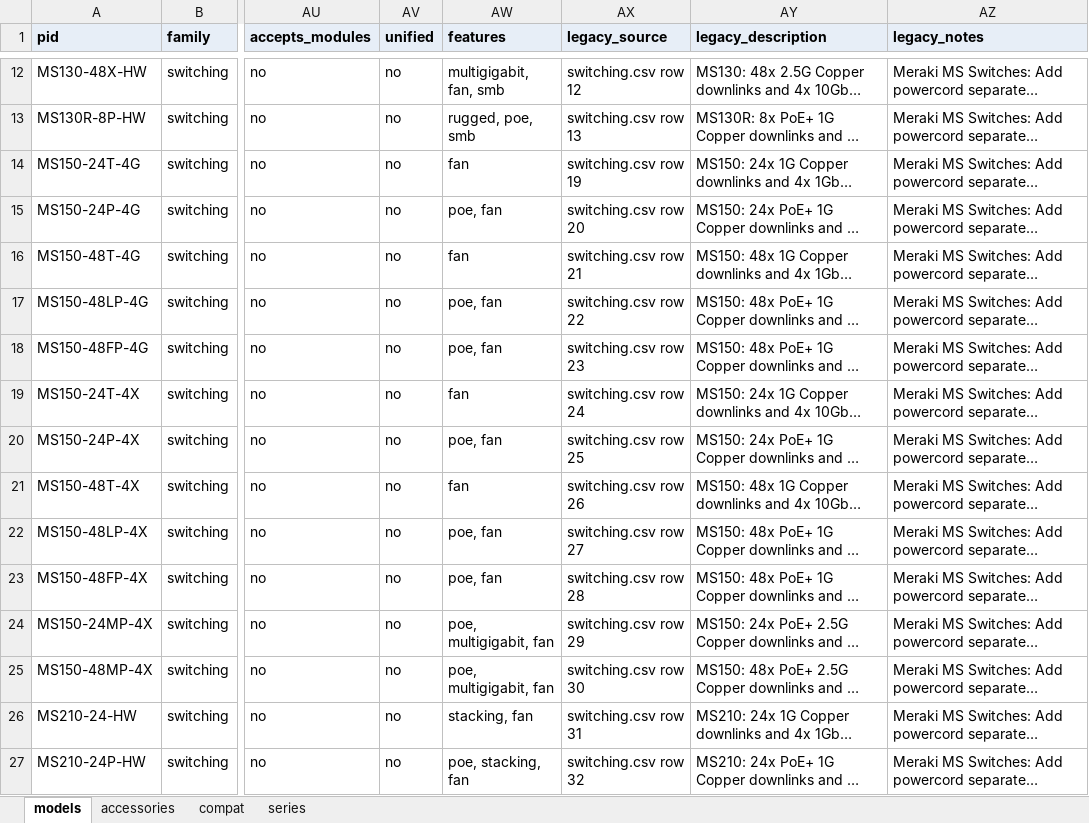
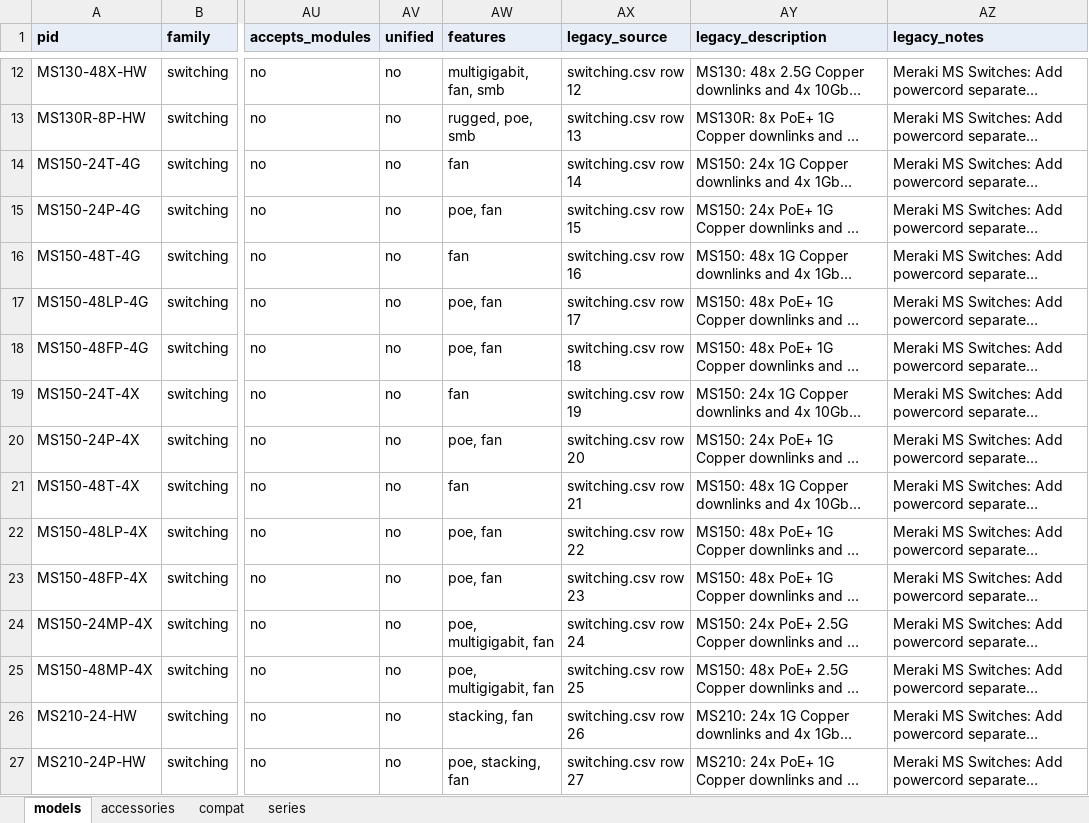
Before and after one commit to DenizYcode/tools4us, an Excel workbook: data/catalog/switching.xlsx, sheet models, drawn as a sheet; only a part is shown, gaps mark what is left out; long unchanged cells end in …; values as stored, in another font and other column widths than the file's, no borders; the diff covers the shown part only; the diff names each change by its address in the sheet, - before the commit and + after, or states it on an @@ line.

```diff
--- a/data/catalog/switching.xlsx (sheet models)
+++ b/data/catalog/switching.xlsx (sheet models)
-AX14 (legacy_source): switching.csv row 19
+AX14 (legacy_source): switching.csv row 14
-AX15 (legacy_source): switching.csv row 20
+AX15 (legacy_source): switching.csv row 15
-AX16 (legacy_source): switching.csv row 21
+AX16 (legacy_source): switching.csv row 16
-AX17 (legacy_source): switching.csv row 22
+AX17 (legacy_source): switching.csv row 17
-AX18 (legacy_source): switching.csv row 23
+AX18 (legacy_source): switching.csv row 18
-AX19 (legacy_source): switching.csv row 24
+AX19 (legacy_source): switching.csv row 19
-AX20 (legacy_source): switching.csv row 25
+AX20 (legacy_source): switching.csv row 20
-AX21 (legacy_source): switching.csv row 26
+AX21 (legacy_source): switching.csv row 21
-AX22 (legacy_source): switching.csv row 27
+AX22 (legacy_source): switching.csv row 22
-AX23 (legacy_source): switching.csv row 28
+AX23 (legacy_source): switching.csv row 23
-AX24 (legacy_source): switching.csv row 29
+AX24 (legacy_source): switching.csv row 24
-AX25 (legacy_source): switching.csv row 30
+AX25 (legacy_source): switching.csv row 25
-AX26 (legacy_source): switching.csv row 31
+AX26 (legacy_source): switching.csv row 26
-AX27 (legacy_source): switching.csv row 32
+AX27 (legacy_source): switching.csv row 27
```
Also changed, not shown: 252 edited cells elsewhere in this sheet, sheet accessories, data/catalog/datacenter.xlsx, data/catalog/routing.xlsx, 10 other files.
